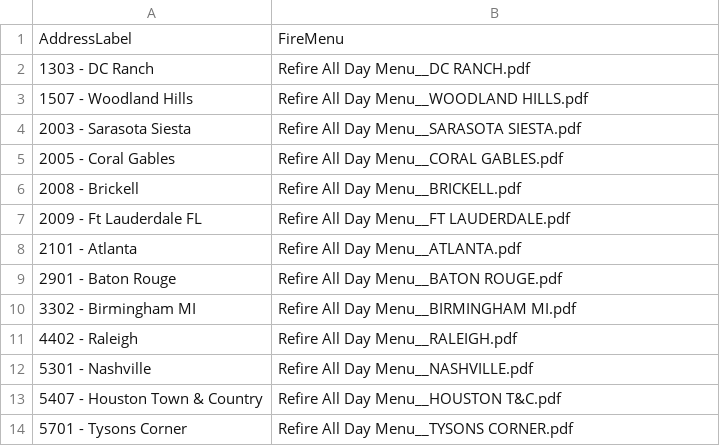
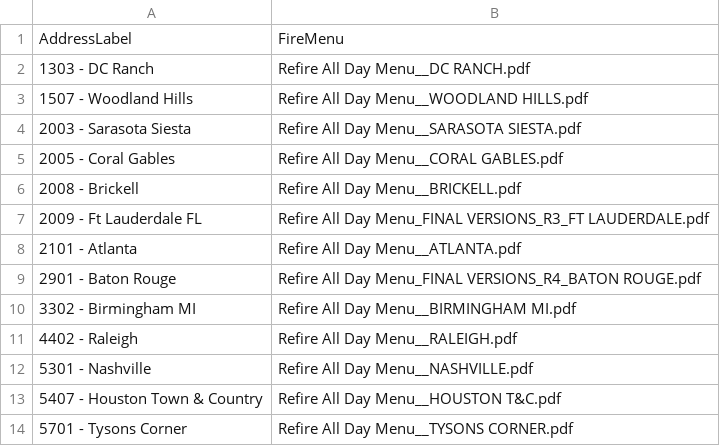
Before and after one commit to TemplateSourceData/FireMenu, a CSV file: Fire_Menus.csv, drawn as a sheet.

Commit message:
Revise FireMenu entries in Fire_Menus.csv
Updated FireMenu entries for Ft Lauderdale and Baton Rouge with final versions.

```diff
--- a/Fire_Menus.csv
+++ b/Fire_Menus.csv
@@ -6,5 +6,5 @@
 2008 - Brickell,Refire All Day Menu__BRICKELL.pdf
-2009 - Ft Lauderdale FL,Refire All Day Menu__FT LAUDERDALE.pdf
+2009 - Ft Lauderdale FL,Refire All Day Menu_FINAL VERSIONS_R3_FT LAUDERDALE.pdf
 2101 - Atlanta,Refire All Day Menu__ATLANTA.pdf
-2901 - Baton Rouge,Refire All Day Menu__BATON ROUGE.pdf
+2901 - Baton Rouge,Refire All Day Menu_FINAL VERSIONS_R4_BATON ROUGE.pdf
 3302 - Birmingham MI,Refire All Day Menu__BIRMINGHAM MI.pdf
```
